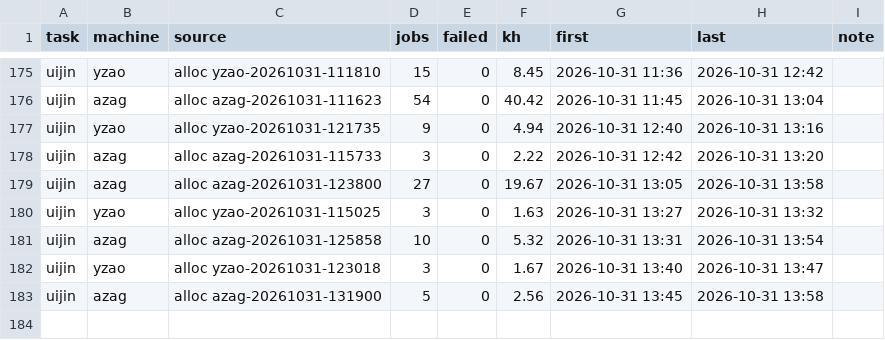
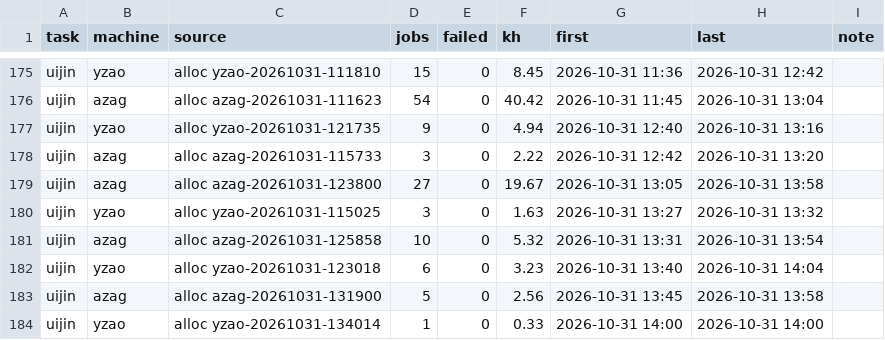
Before and after one commit to laussy/ten-go, a TSV file: ledger.tsv, drawn as a sheet; only a part is shown, gaps mark what is left out.

Commit message:
done: yzao-20261031-123018: +1 pumps (2/3 done), open, 3.2 kh spent; yzao-20261031-134014: 0.3 kh spent

```diff
--- a/ledger.tsv
+++ b/ledger.tsv
@@ -181,3 +181,4 @@ uijin	yzao	alloc yzao-20261031-115025	3	0	1.63	2026-10-31 13:27	2026-10-31 13:32
 uijin	azag	alloc azag-20261031-125858	10	0	5.32	2026-10-31 13:31	2026-10-31 13:54	
-uijin	yzao	alloc yzao-20261031-123018	3	0	1.67	2026-10-31 13:40	2026-10-31 13:47	
+uijin	yzao	alloc yzao-20261031-123018	6	0	3.23	2026-10-31 13:40	2026-10-31 14:04	
 uijin	azag	alloc azag-20261031-131900	5	0	2.56	2026-10-31 13:45	2026-10-31 13:58	
+uijin	yzao	alloc yzao-20261031-134014	1	0	0.33	2026-10-31 14:00	2026-10-31 14:00	
```
Also changed, not shown: 2 other files.
